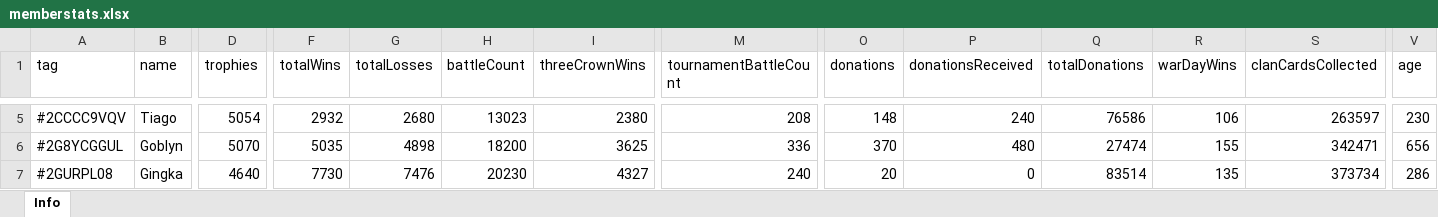
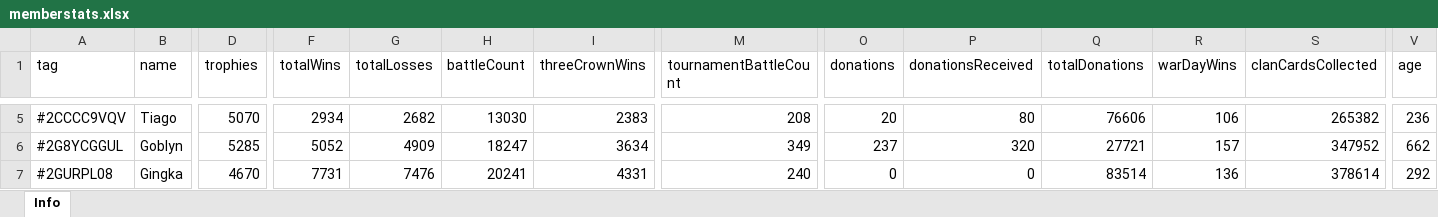
Before and after one commit to bascenso/alkateia, an Excel workbook: docs/data/memberstats.xlsx, sheet Info, drawn as a sheet; only a part is shown, gaps mark what is left out; values as stored, in another font and other column widths than the file's, no borders; the diff covers the shown part only; the diff names each change by its address in the sheet, - before the commit and + after, or states it on an @@ line.

```diff
--- a/docs/data/memberstats.xlsx (sheet Info)
+++ b/docs/data/memberstats.xlsx (sheet Info)
-D5 (trophies): 5054
+D5 (trophies): 5070
-F5 (totalWins): 2932
+F5 (totalWins): 2934
-G5 (totalLosses): 2680
+G5 (totalLosses): 2682
-H5 (battleCount): 13023
+H5 (battleCount): 13030
-I5 (threeCrownWins): 2380
+I5 (threeCrownWins): 2383
-O5 (donations): 148
+O5 (donations): 20
-P5 (donationsReceived): 240
+P5 (donationsReceived): 80
-Q5 (totalDonations): 76586
+Q5 (totalDonations): 76606
-S5 (clanCardsCollected): 263597
+S5 (clanCardsCollected): 265382
-V5 (age): 230
+V5 (age): 236
-D6 (trophies): 5070
+D6 (trophies): 5285
-F6 (totalWins): 5035
+F6 (totalWins): 5052
-G6 (totalLosses): 4898
+G6 (totalLosses): 4909
-H6 (battleCount): 18200
+H6 (battleCount): 18247
-I6 (threeCrownWins): 3625
+I6 (threeCrownWins): 3634
-M6 (tournamentBattleCount): 336
+M6 (tournamentBattleCount): 349
-O6 (donations): 370
+O6 (donations): 237
-P6 (donationsReceived): 480
+P6 (donationsReceived): 320
-Q6 (totalDonations): 27474
+Q6 (totalDonations): 27721
-R6 (warDayWins): 155
+R6 (warDayWins): 157
-S6 (clanCardsCollected): 342471
+S6 (clanCardsCollected): 347952
-V6 (age): 656
+V6 (age): 662
-D7 (trophies): 4640
+D7 (trophies): 4670
-F7 (totalWins): 7730
+F7 (totalWins): 7731
-H7 (battleCount): 20230
+H7 (battleCount): 20241
-I7 (threeCrownWins): 4327
+I7 (threeCrownWins): 4331
-O7 (donations): 20
+O7 (donations): 0
-R7 (warDayWins): 135
+R7 (warDayWins): 136
-S7 (clanCardsCollected): 373734
+S7 (clanCardsCollected): 378614
-V7 (age): 286
+V7 (age): 292
```
Also changed, not shown: 4 added rows, 3 removed rows and 474 edited cells elsewhere in this sheet, docs/data/warmap.xlsx, docs/data/warstats.xlsx, 12 other files.
